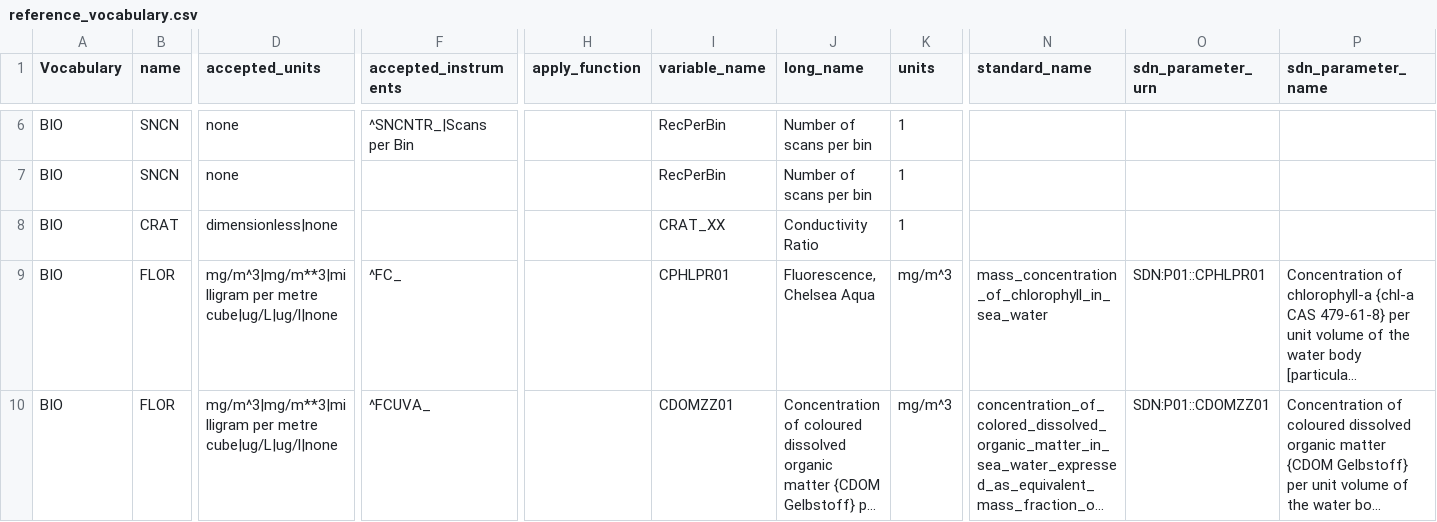
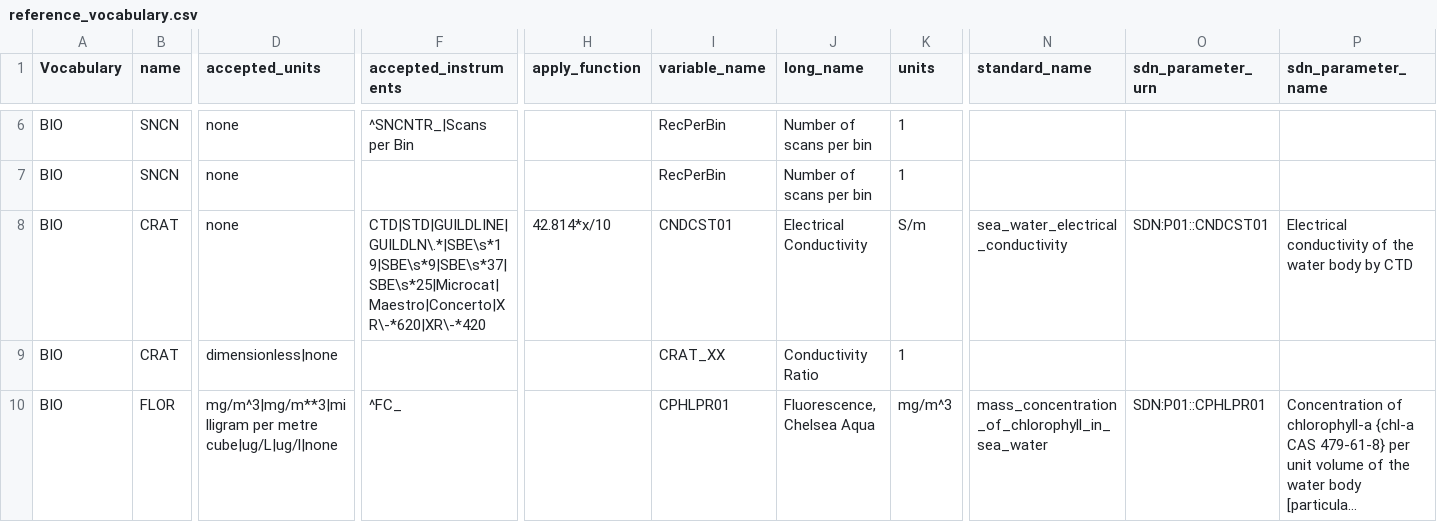
Before and after one commit to cioos-siooc/ocean-data-parser, a CSV file: ocean_data_parser/read/dfo/odf_source/references/reference_vocabulary.csv, drawn as a sheet; only a part is shown, gaps mark what is left out; the shorter side is filled out with more unchanged rows; long unchanged cells end in …; rows hold the shown columns only; the diff names each change by its address in the sheet, - before the commit and + after, or states it on an @@ line.

Commit message:
add CRAT conversion

```diff
--- a/ocean_data_parser/read/dfo/odf_source/references/reference_vocabulary.csv
+++ b/ocean_data_parser/read/dfo/odf_source/references/reference_vocabulary.csv
+row 8: BIO | CRAT | none | CTD|STD|GUILDLINE|GUILDLN\.*|SBE\s*19|SBE\s*9|SBE\s*37|SBE\s*25|Microcat|Maestro|Concerto|XR\-*620|XR\-*420 | 42.814*x/10 | CNDCST01 | Electrical Conductivity | S/m | sea_water_electrical_conductivity | SDN:P01::CNDCST01 | Electrical conductivity of the water body by CTD
```
